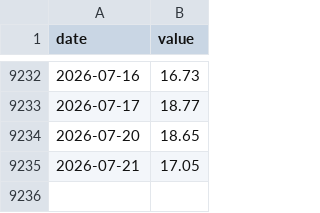
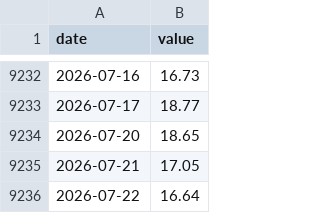
Before and after one commit to raylia529/market-indicators-dashboard, a CSV file: data/vix.csv, drawn as a sheet; only a part is shown, gaps mark what is left out.

Commit message:
Refresh FRED data and narrow Yahoo updates

```diff
--- a/data/vix.csv
+++ b/data/vix.csv
@@ -9235 +9235,2 @@ date,value
 2026-07-21,17.05
+2026-07-22,16.64
```
Also changed, not shown: data/fx.csv, data/hy_oas.csv, 4 other files.
